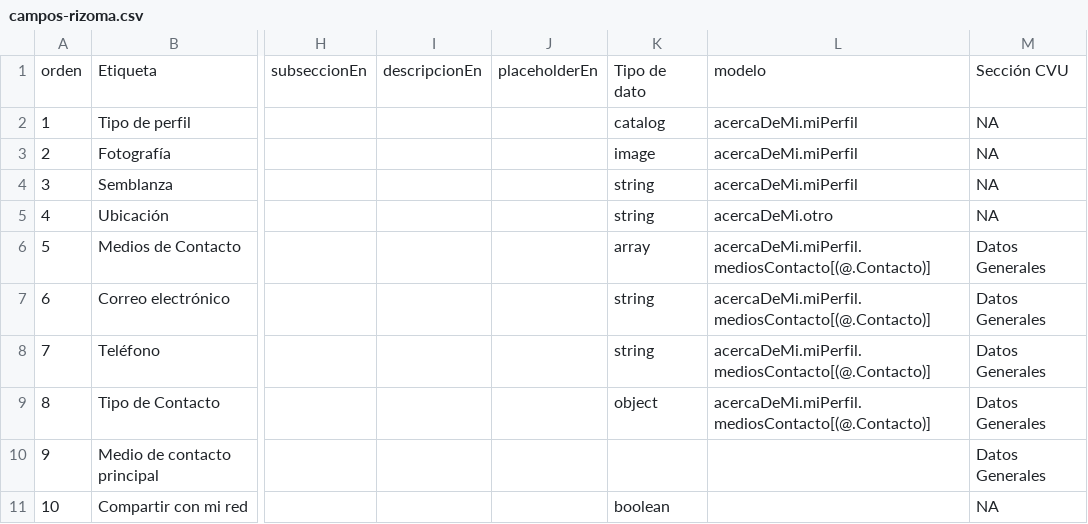
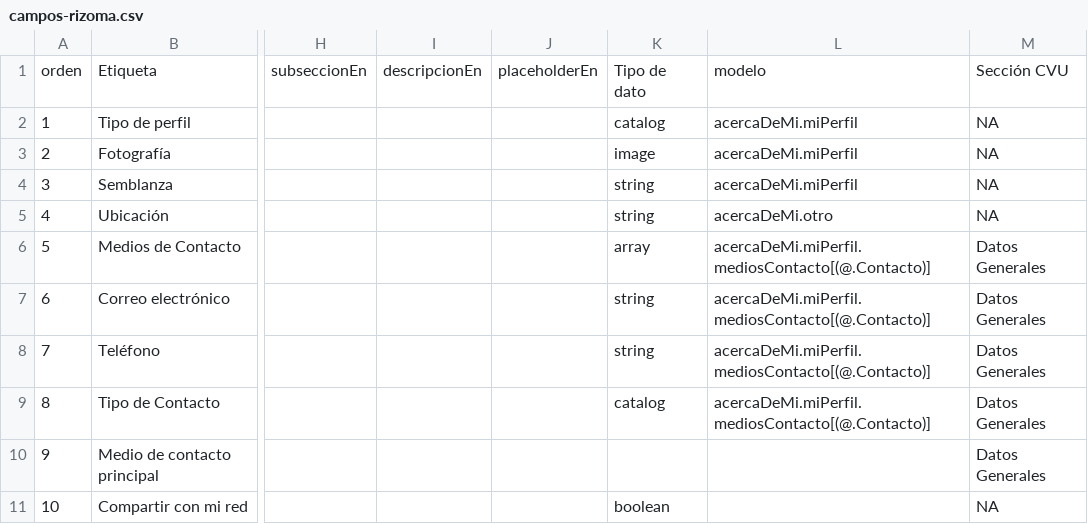
Before and after one commit to salsa-community/generator-salsa, a CSV file: campos-rizoma.csv, drawn as a sheet; only a part is shown, gaps mark what is left out; the diff names each change by its address in the sheet, - before the commit and + after, or states it on an @@ line.

```diff
--- a/campos-rizoma.csv
+++ b/campos-rizoma.csv
-K9: object
+K9: catalog
```
Also changed, not shown: 7 other files.
